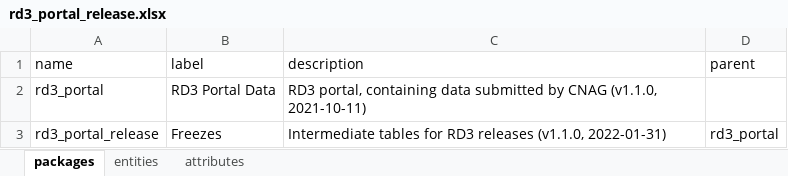
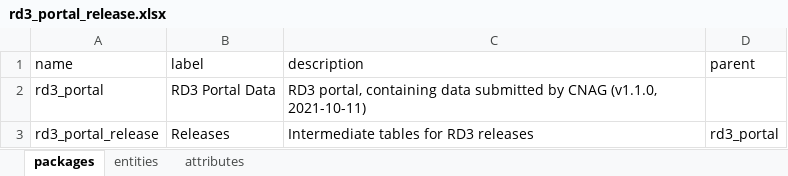
Before and after one commit to molgenis/projects-solve-rd, an Excel workbook: dist/rd3_portal_release.xlsx, sheet packages, drawn as a sheet; values as stored, in another font and other column widths than the file's, no borders; the diff names each change by its address in the sheet, - before the commit and + after, or states it on an @@ line.

```diff
--- a/dist/rd3_portal_release.xlsx (sheet packages)
+++ b/dist/rd3_portal_release.xlsx (sheet packages)
-B3 (label): Freezes
+B3 (label): Releases
-C3 (description): …RD3 releases (v1.1.0, 2022-01-31)
+C3 (description): …RD3 releases
```
Also changed, not shown: sheet attributes, sheet entities, 1 other file.
